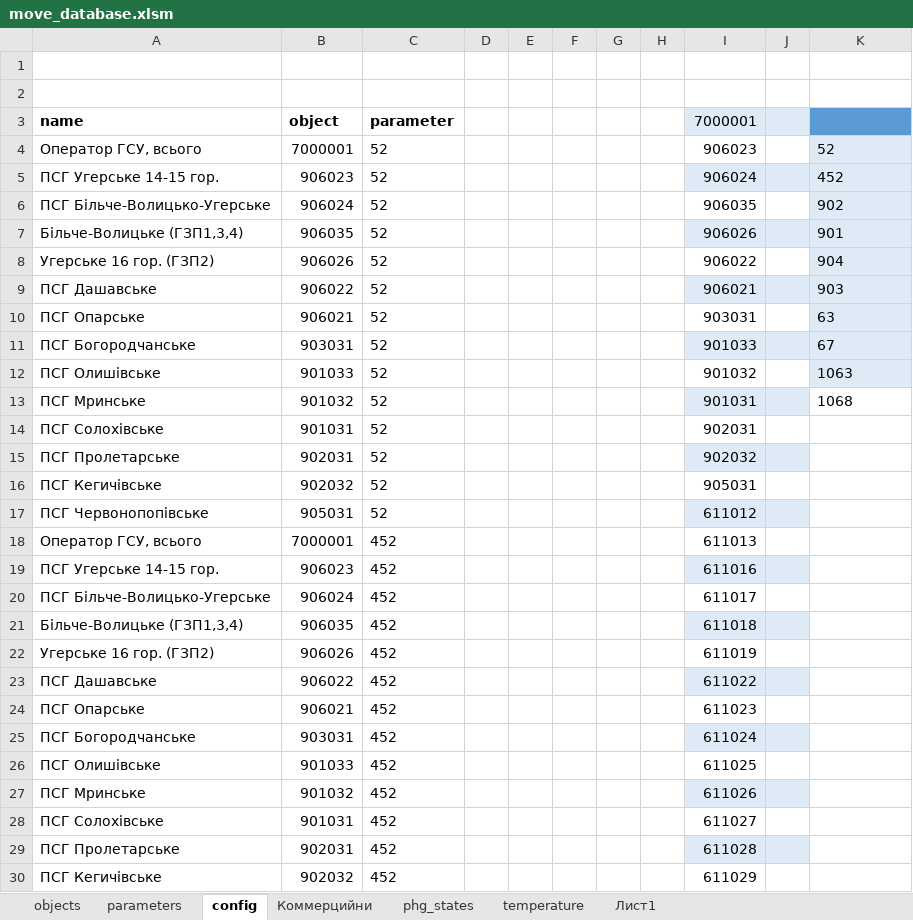
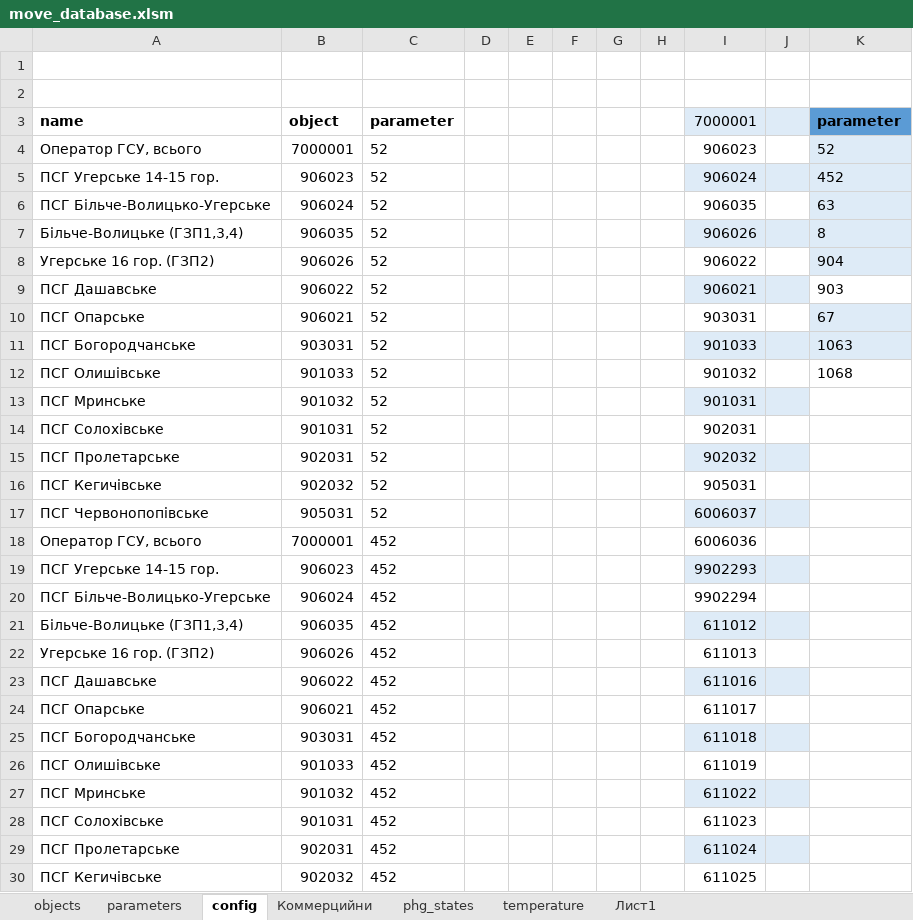
Before and after one commit to alehandro-777/info-portal-loader, an Excel workbook: xls/move_database.xlsm, sheet config, drawn as a sheet; only a part is shown; values as stored, in another font and other column widths than the file's, no borders; charts and pictures and table styles not drawn; the diff covers the shown part only; the diff names each change by its address in the sheet, - before the commit and + after, or states it on an @@ line.

```diff
--- a/xls/move_database.xlsm (sheet config)
+++ b/xls/move_database.xlsm (sheet config)
-K3: (empty)
+K3: parameter
-K6 (parameter): 902
+K6 (parameter): 63
-K7 (parameter): 901
+K7 (parameter): 8
-K9 fill: #DEEBF7
+K9 fill: none
-K10 (parameter): 63
+K10 (parameter): 67
-K11 (parameter): 67
+K11 (parameter): 1063
-K12 (parameter): 1063
+K12 (parameter): 1068
-K12 fill: #DEEBF7
+K12 fill: none
-K13 (parameter): 1068
+K13 (parameter): (empty)
-I17 (7000001): 611012
+I17 (7000001): 6006037
-I18 (7000001): 611013
+I18 (7000001): 6006036
-I19 (7000001): 611016
+I19 (7000001): 9902293
-I20 (7000001): 611017
+I20 (7000001): 9902294
-I21 (7000001): 611018
+I21 (7000001): 611012
-I22 (7000001): 611019
+I22 (7000001): 611013
-I23 (7000001): 611022
+I23 (7000001): 611016
-I24 (7000001): 611023
+I24 (7000001): 611017
-I25 (7000001): 611024
+I25 (7000001): 611018
-I26 (7000001): 611025
+I26 (7000001): 611019
-I27 (7000001): 611026
+I27 (7000001): 611022
-I28 (7000001): 611027
+I28 (7000001): 611023
-I29 (7000001): 611028
+I29 (7000001): 611024
-I30 (7000001): 611029
+I30 (7000001): 611025
```
Also changed, not shown: other rows of this sheet, 8 other files.
